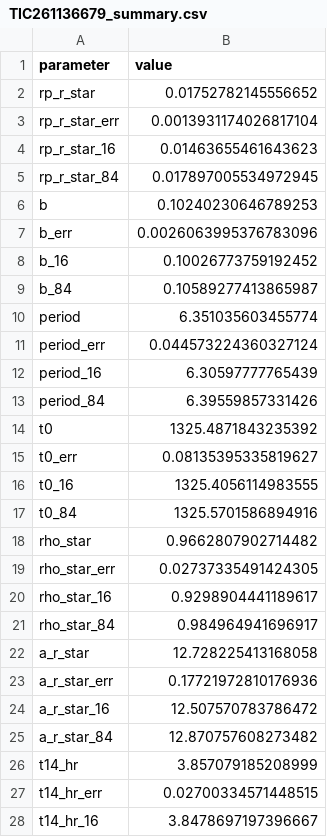
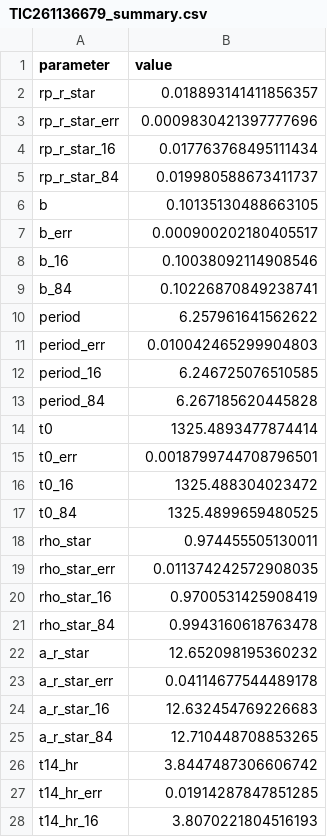
Before and after one commit to niteshchandra039/tess_exoplanet_pipeline, a CSV file: output_bayesian/TIC 261136679/TIC261136679_summary.csv, drawn as a sheet; only a part is shown; the diff covers the shown part only.

Commit message:
fix: update exoplanet model parameters and diagnostic results for TIC 261136679

```diff
--- a/output_bayesian/TIC 261136679/TIC261136679_summary.csv
+++ b/output_bayesian/TIC 261136679/TIC261136679_summary.csv
@@ -1,28 +1,28 @@
 parameter,value
-rp_r_star,0.01752782145556652
-rp_r_star_err,0.0013931174026817104
-rp_r_star_16,0.01463655461643623
-rp_r_star_84,0.017897005534972945
-b,0.10240230646789253
-b_err,0.0026063995376783096
-b_16,0.10026773759192452
-b_84,0.10589277413865987
-period,6.351035603455774
-period_err,0.044573224360327124
-period_16,6.30597777765439
-period_84,6.39559857331426
-t0,1325.4871843235392
-t0_err,0.08135395335819627
-t0_16,1325.4056114983555
-t0_84,1325.5701586894916
-rho_star,0.9662807902714482
-rho_star_err,0.02737335491424305
-rho_star_16,0.9298904441189617
-rho_star_84,0.984964941696917
-a_r_star,12.728225413168058
-a_r_star_err,0.17721972810176936
-a_r_star_16,12.507570783786472
-a_r_star_84,12.870757608273482
-t14_hr,3.857079185208999
-t14_hr_err,0.02700334571448515
-t14_hr_16,3.8478697197396667
+rp_r_star,0.018893141411856357
+rp_r_star_err,0.0009830421397777696
+rp_r_star_16,0.017763768495111434
+rp_r_star_84,0.019980588673411737
+b,0.10135130488663105
+b_err,0.000900202180405517
+b_16,0.10038092114908546
+b_84,0.10226870849238741
+period,6.257961641562622
+period_err,0.010042465299904803
+period_16,6.246725076510585
+period_84,6.267185620445828
+t0,1325.4893477874414
+t0_err,0.0018799744708796501
+t0_16,1325.488304023472
+t0_84,1325.4899659480525
+rho_star,0.974455505130011
+rho_star_err,0.011374242572908035
+rho_star_16,0.9700531425908419
+rho_star_84,0.9943160618763478
+a_r_star,12.652098195360232
+a_r_star_err,0.04114677544489178
+a_r_star_16,12.632454769226683
+a_r_star_84,12.710448708853265
+t14_hr,3.8447487306606742
+t14_hr_err,0.01914287847851285
+t14_hr_16,3.8070221804516193
```
Also changed, not shown: 13 edited cells elsewhere in this file, 8 other files.
